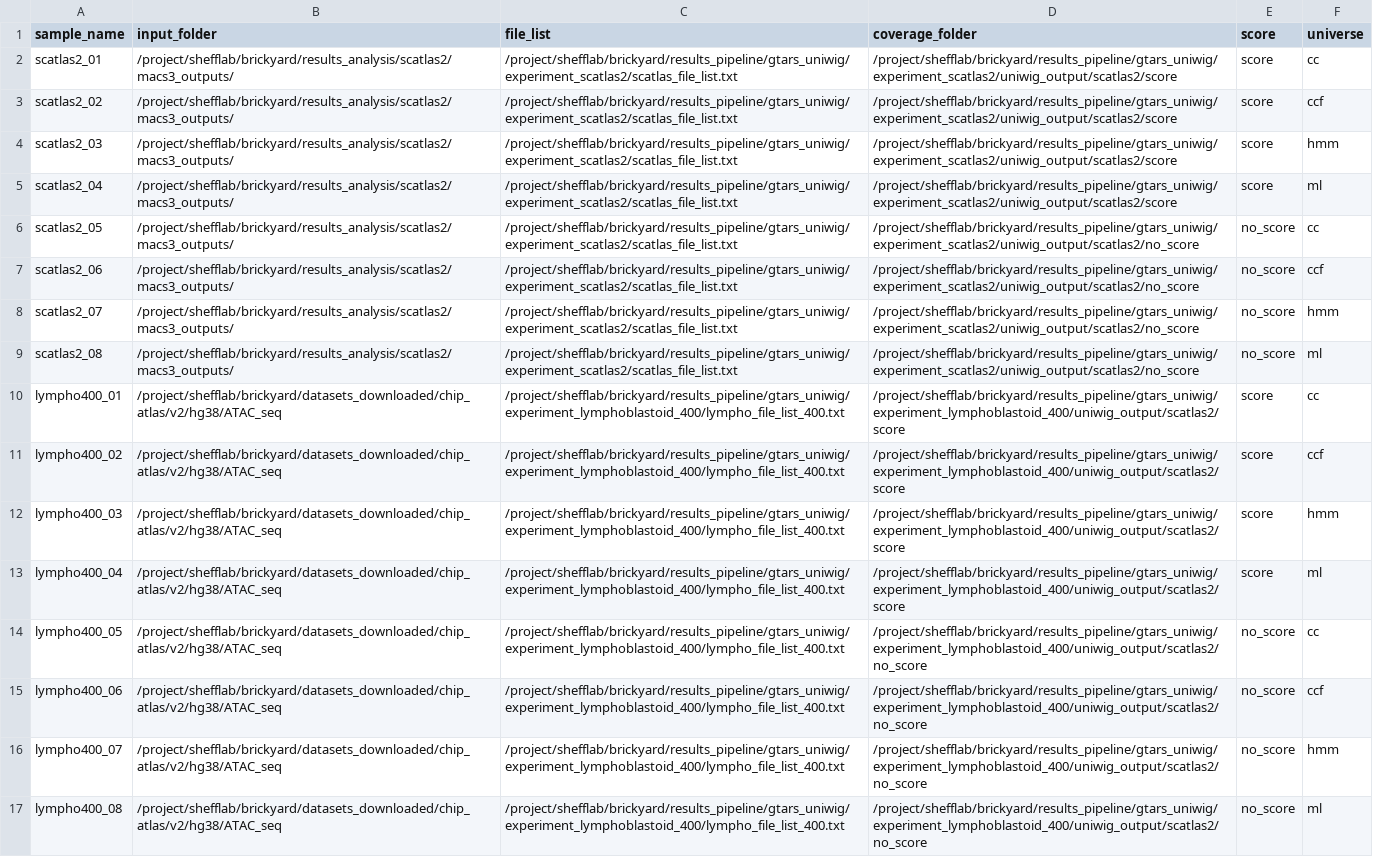
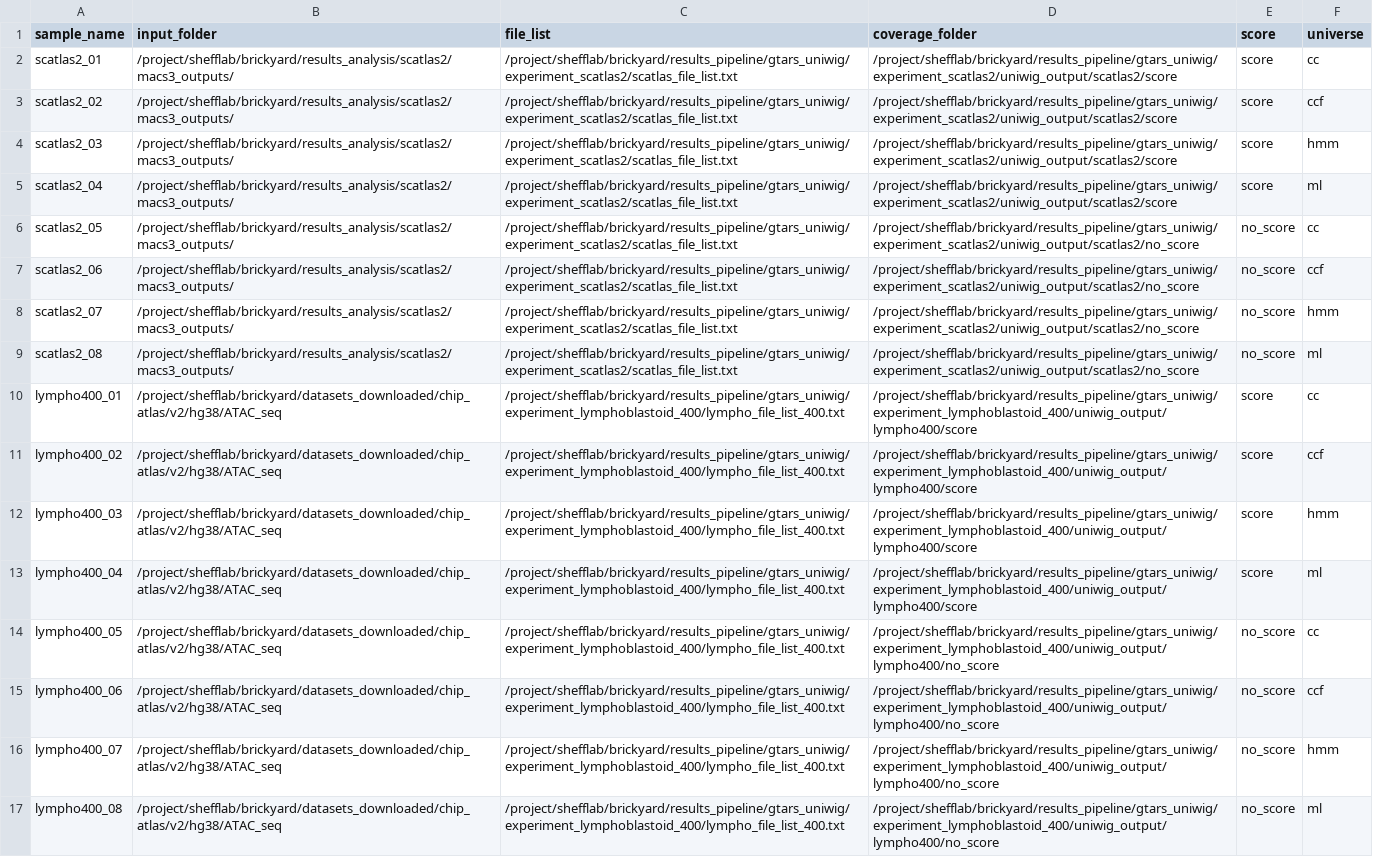
Before and after one commit to donaldcampbelljr/uniwig_paper_scripts, a CSV file: metadata/sample_list_parallel.csv, drawn as a sheet.

Commit message:
fix typo for lympho input path

```diff
--- a/metadata/sample_list_parallel.csv
+++ b/metadata/sample_list_parallel.csv
@@ -9,9 +9,9 @@ scatlas2_07,/project/shefflab/brickyard/results_analysis/scatlas2/macs3_outputs/
 scatlas2_08,/project/shefflab/brickyard/results_analysis/scatlas2/macs3_outputs/,/project/shefflab/brickyard/results_pipeline/gtars_uniwig/experiment_scatlas2/scatlas_file_list.txt,/project/shefflab/brickyard/results_pipeline/gtars_uniwig/experiment_scatlas2/uniwig_output/scatlas2/no_score,no_score,ml
-lympho400_01,/project/shefflab/brickyard/datasets_downloaded/chip_atlas/v2/hg38/ATAC_seq,/project/shefflab/brickyard/results_pipeline/gtars_uniwig/experiment_lymphoblastoid_400/lympho_file_list_400.txt,/project/shefflab/brickyard/results_pipeline/gtars_uniwig/experiment_lymphoblastoid_400/uniwig_output/scatlas2/score,score,cc
-lympho400_02,/project/shefflab/brickyard/datasets_downloaded/chip_atlas/v2/hg38/ATAC_seq,/project/shefflab/brickyard/results_pipeline/gtars_uniwig/experiment_lymphoblastoid_400/lympho_file_list_400.txt,/project/shefflab/brickyard/results_pipeline/gtars_uniwig/experiment_lymphoblastoid_400/uniwig_output/scatlas2/score,score,ccf
-lympho400_03,/project/shefflab/brickyard/datasets_downloaded/chip_atlas/v2/hg38/ATAC_seq,/project/shefflab/brickyard/results_pipeline/gtars_uniwig/experiment_lymphoblastoid_400/lympho_file_list_400.txt,/project/shefflab/brickyard/results_pipeline/gtars_uniwig/experiment_lymphoblastoid_400/uniwig_output/scatlas2/score,score,hmm
-lympho400_04,/project/shefflab/brickyard/datasets_downloaded/chip_atlas/v2/hg38/ATAC_seq,/project/shefflab/brickyard/results_pipeline/gtars_uniwig/experiment_lymphoblastoid_400/lympho_file_list_400.txt,/project/shefflab/brickyard/results_pipeline/gtars_uniwig/experiment_lymphoblastoid_400/uniwig_output/scatlas2/score,score,ml
-lympho400_05,/project/shefflab/brickyard/datasets_downloaded/chip_atlas/v2/hg38/ATAC_seq,/project/shefflab/brickyard/results_pipeline/gtars_uniwig/experiment_lymphoblastoid_400/lympho_file_list_400.txt,/project/shefflab/brickyard/results_pipeline/gtars_uniwig/experiment_lymphoblastoid_400/uniwig_output/scatlas2/no_score,no_score,cc
-lympho400_06,/project/shefflab/brickyard/datasets_downloaded/chip_atlas/v2/hg38/ATAC_seq,/project/shefflab/brickyard/results_pipeline/gtars_uniwig/experiment_lymphoblastoid_400/lympho_file_list_400.txt,/project/shefflab/brickyard/results_pipeline/gtars_uniwig/experiment_lymphoblastoid_400/uniwig_output/scatlas2/no_score,no_score,ccf
-lympho400_07,/project/shefflab/brickyard/datasets_downloaded/chip_atlas/v2/hg38/ATAC_seq,/project/shefflab/brickyard/results_pipeline/gtars_uniwig/experiment_lymphoblastoid_400/lympho_file_list_400.txt,/project/shefflab/brickyard/results_pipeline/gtars_uniwig/experiment_lymphoblastoid_400/uniwig_output/scatlas2/no_score,no_score,hmm
-lympho400_08,/project/shefflab/brickyard/datasets_downloaded/chip_atlas/v2/hg38/ATAC_seq,/project/shefflab/brickyard/results_pipeline/gtars_uniwig/experiment_lymphoblastoid_400/lympho_file_list_400.txt,/project/shefflab/brickyard/results_pipeline/gtars_uniwig/experiment_lymphoblastoid_400/uniwig_output/scatlas2/no_score,no_score,ml
+lympho400_01,/project/shefflab/brickyard/datasets_downloaded/chip_atlas/v2/hg38/ATAC_seq,/project/shefflab/brickyard/results_pipeline/gtars_uniwig/experiment_lymphoblastoid_400/lympho_file_list_400.txt,/project/shefflab/brickyard/results_pipeline/gtars_uniwig/experiment_lymphoblastoid_400/uniwig_output/lympho400/score,score,cc
+lympho400_02,/project/shefflab/brickyard/datasets_downloaded/chip_atlas/v2/hg38/ATAC_seq,/project/shefflab/brickyard/results_pipeline/gtars_uniwig/experiment_lymphoblastoid_400/lympho_file_list_400.txt,/project/shefflab/brickyard/results_pipeline/gtars_uniwig/experiment_lymphoblastoid_400/uniwig_output/lympho400/score,score,ccf
+lympho400_03,/project/shefflab/brickyard/datasets_downloaded/chip_atlas/v2/hg38/ATAC_seq,/project/shefflab/brickyard/results_pipeline/gtars_uniwig/experiment_lymphoblastoid_400/lympho_file_list_400.txt,/project/shefflab/brickyard/results_pipeline/gtars_uniwig/experiment_lymphoblastoid_400/uniwig_output/lympho400/score,score,hmm
+lympho400_04,/project/shefflab/brickyard/datasets_downloaded/chip_atlas/v2/hg38/ATAC_seq,/project/shefflab/brickyard/results_pipeline/gtars_uniwig/experiment_lymphoblastoid_400/lympho_file_list_400.txt,/project/shefflab/brickyard/results_pipeline/gtars_uniwig/experiment_lymphoblastoid_400/uniwig_output/lympho400/score,score,ml
+lympho400_05,/project/shefflab/brickyard/datasets_downloaded/chip_atlas/v2/hg38/ATAC_seq,/project/shefflab/brickyard/results_pipeline/gtars_uniwig/experiment_lymphoblastoid_400/lympho_file_list_400.txt,/project/shefflab/brickyard/results_pipeline/gtars_uniwig/experiment_lymphoblastoid_400/uniwig_output/lympho400/no_score,no_score,cc
+lympho400_06,/project/shefflab/brickyard/datasets_downloaded/chip_atlas/v2/hg38/ATAC_seq,/project/shefflab/brickyard/results_pipeline/gtars_uniwig/experiment_lymphoblastoid_400/lympho_file_list_400.txt,/project/shefflab/brickyard/results_pipeline/gtars_uniwig/experiment_lymphoblastoid_400/uniwig_output/lympho400/no_score,no_score,ccf
+lympho400_07,/project/shefflab/brickyard/datasets_downloaded/chip_atlas/v2/hg38/ATAC_seq,/project/shefflab/brickyard/results_pipeline/gtars_uniwig/experiment_lymphoblastoid_400/lympho_file_list_400.txt,/project/shefflab/brickyard/results_pipeline/gtars_uniwig/experiment_lymphoblastoid_400/uniwig_output/lympho400/no_score,no_score,hmm
+lympho400_08,/project/shefflab/brickyard/datasets_downloaded/chip_atlas/v2/hg38/ATAC_seq,/project/shefflab/brickyard/results_pipeline/gtars_uniwig/experiment_lymphoblastoid_400/lympho_file_list_400.txt,/project/shefflab/brickyard/results_pipeline/gtars_uniwig/experiment_lymphoblastoid_400/uniwig_output/lympho400/no_score,no_score,ml
```
